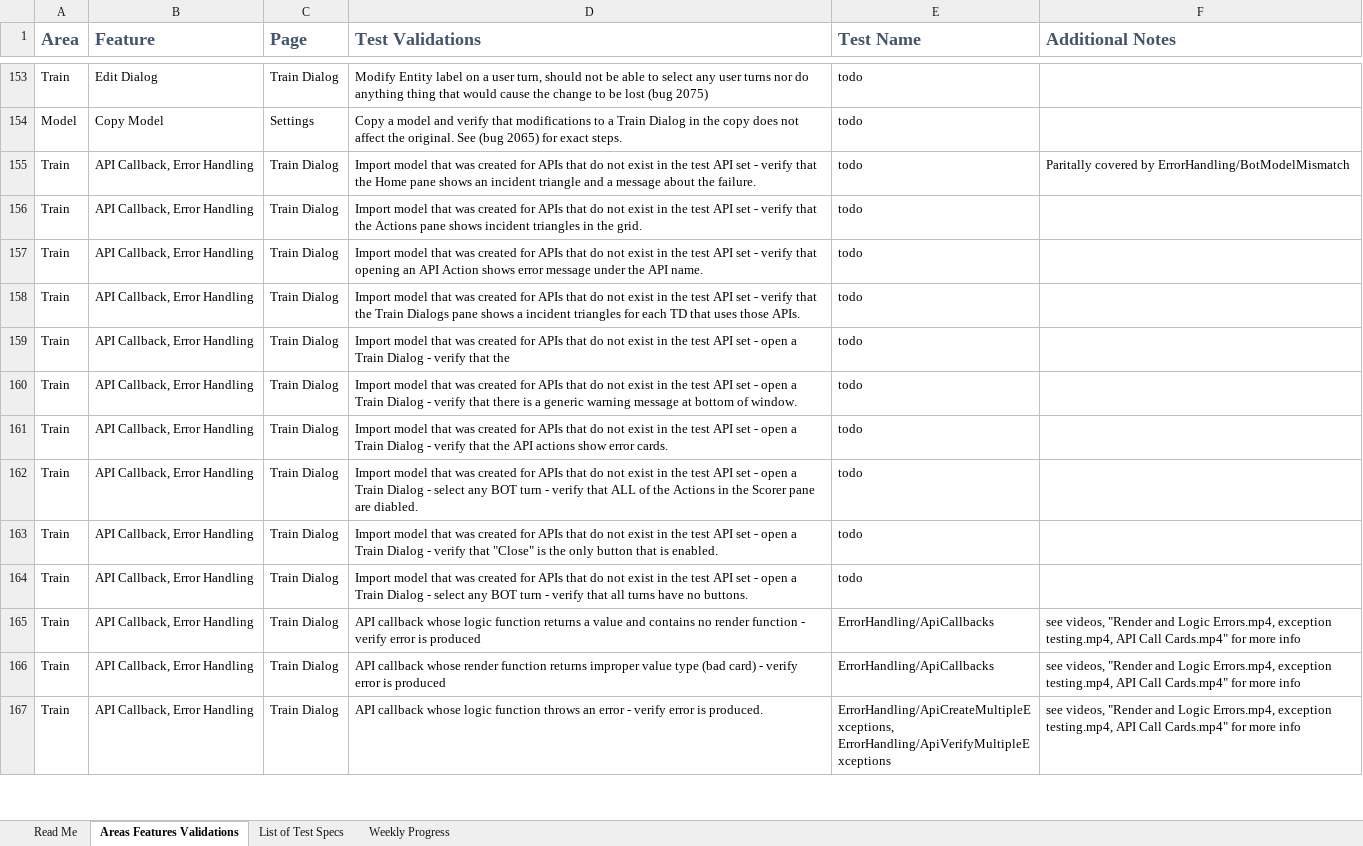
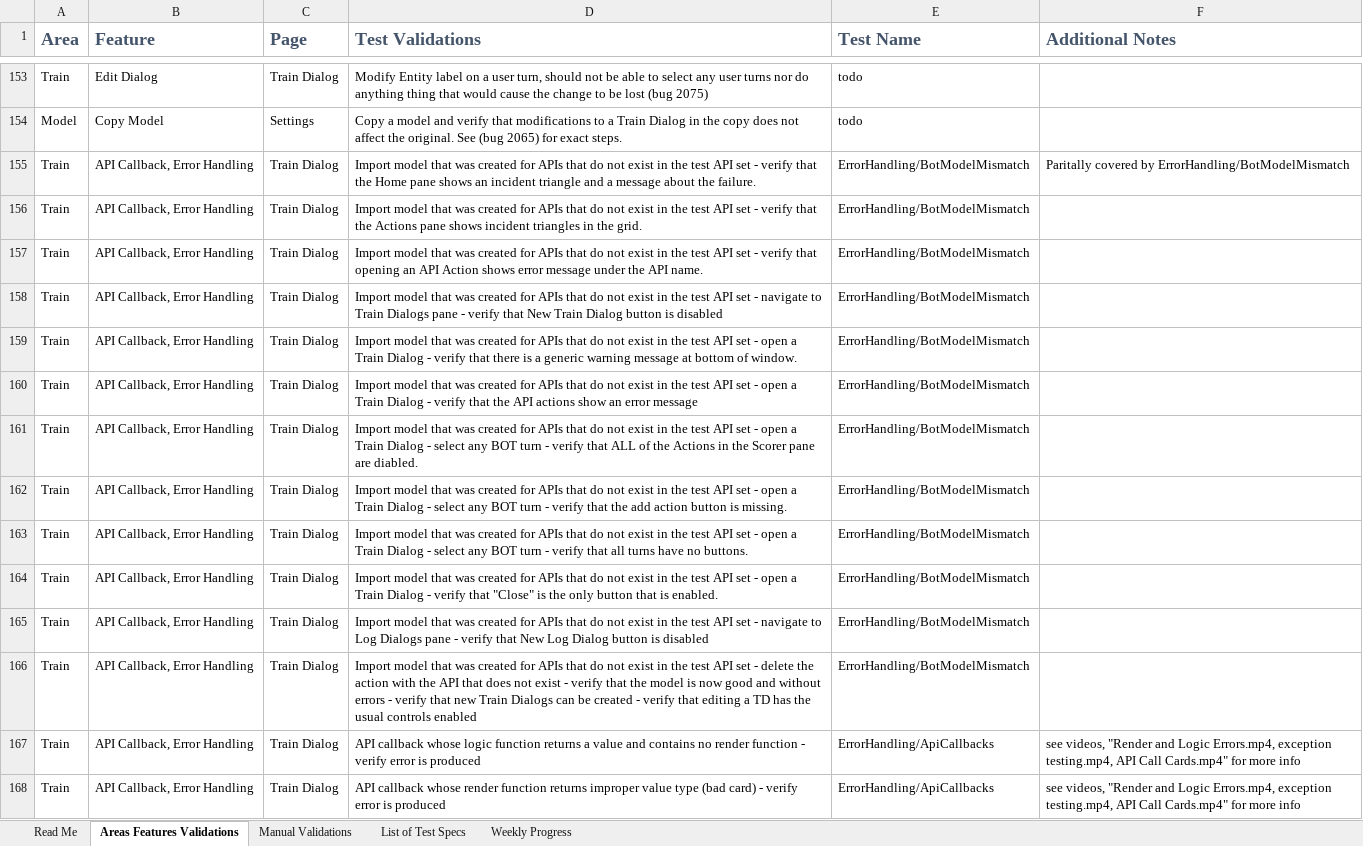
Before and after one commit to microsoft/conversationlearner, an Excel workbook: packages/cl-ui/cypress/TestGrid.xlsx, sheet Areas Features Validations, drawn as a sheet; only a part is shown, gaps mark what is left out; the shorter side is filled out with more unchanged rows; values as stored, in another font and other column widths than the file's, no borders; table styles not drawn; addresses are those after the commit; the diff names each change by its address in the sheet, - before the commit and + after, or states it on an @@ line.

Commit message:
Extending BotModelMismatch - Rename to BotMissingApi (#1178)
- Renamed the BotModelMismatch test suite to BotMissingApi
- Extended the suite by adding new test scenarios to it
- Renamed some functions which names started with "validate" to be consistent and start with "verify"
- Clarified the names of a few other functions
- Updated TestGrid to show new test coverage

```diff
--- a/packages/cl-ui/cypress/TestGrid.xlsx (sheet Areas Features Validations)
+++ b/packages/cl-ui/cypress/TestGrid.xlsx (sheet Areas Features Validations)
+sheet tab: Manual Validations
-E155:E162 (Test Name): todo
+E155:E162 (Test Name): ErrorHandling/BotModelMismatch
-D158 (Test Validations): …set - verify that the Train Dialogs pane shows a incident triangles for each TD that uses those APIs.
+D158 (Test Validations): …set - navigate to Train Dialogs pane - verify that New Train Dialog button is disabled
-D159 (Test Validations): …verify that the
+D159 (Test Validations): …verify that there is a generic warning message at bottom of window.
-D160 (Test Validations): …verify that there is a generic warning message at bottom of window.
+D160 (Test Validations): …verify that the API actions show an error message
-D161 (Test Validations): …Dialog - verify that the API actions show error cards.
+D161 (Test Validations): …Dialog - select any BOT turn - verify that ALL of the Actions in the Scorer pane are diabled.
-D162 (Test Validations): …verify that ALL of the Actions in the Scorer pane are diabled.
+D162 (Test Validations): …verify that the add action button is missing.
+row 163: Train | API Callback, Error Handling | Train Dialog | Import model that was created for APIs that do not exist in the test API set - open a Train Dialog - select any BOT turn - verify that all turns have no buttons. | ErrorHandling/BotModelMismatch
-E164:E165 (Test Name): todo
+E164:E165 (Test Name): ErrorHandling/BotModelMismatch
-D165 (Test Validations): …set - open a Train Dialog - select any BOT turn - verify that all turns have no buttons.
+D165 (Test Validations): …set - navigate to Log Dialogs pane - verify that New Log Dialog button is disabled
+row 166: Train | API Callback, Error Handling | Train Dialog | Import model that was created for APIs that do not exist in the test API set - delete the action with the API that does not exist - verify that the model is now good and without errors - verify that new Train Dialogs can be created - verify that editing a TD has the usual controls enabled | ErrorHandling/BotModelMismatch
```
Also changed, not shown: sheet Weekly Progress, charts or pictures, 17 other files.
